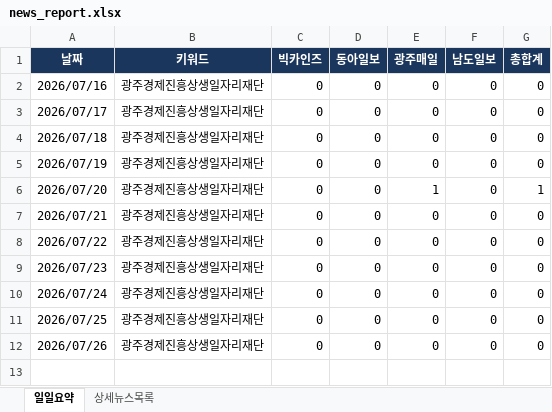
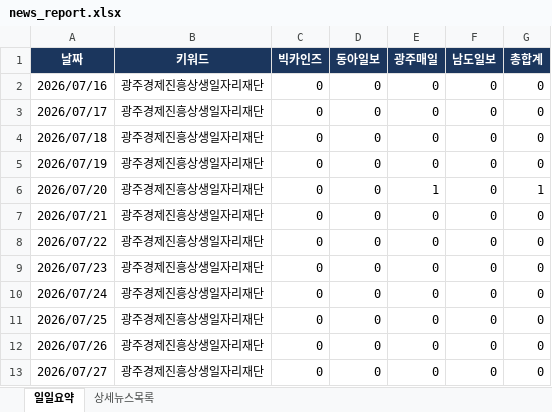
Before and after one commit to ParkJaeHwanOriginal/-_-, an Excel workbook: news_report.xlsx, sheet 일일요약, drawn as a sheet; values as stored, in another font and other column widths than the file's, no borders; the diff names each change by its address in the sheet, - before the commit and + after, or states it on an @@ line.

```diff
--- a/news_report.xlsx (sheet 일일요약)
+++ b/news_report.xlsx (sheet 일일요약)
+row 13: 2026/07/27 | 광주경제진흥상생일자리재단 | 0 | 0 | 0 | 0 | 0
```
